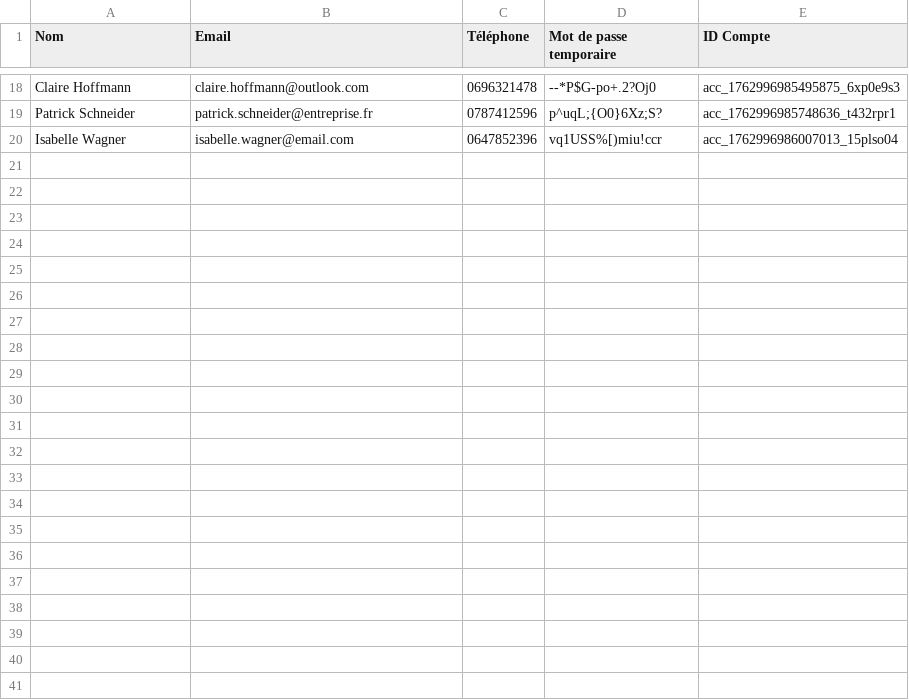
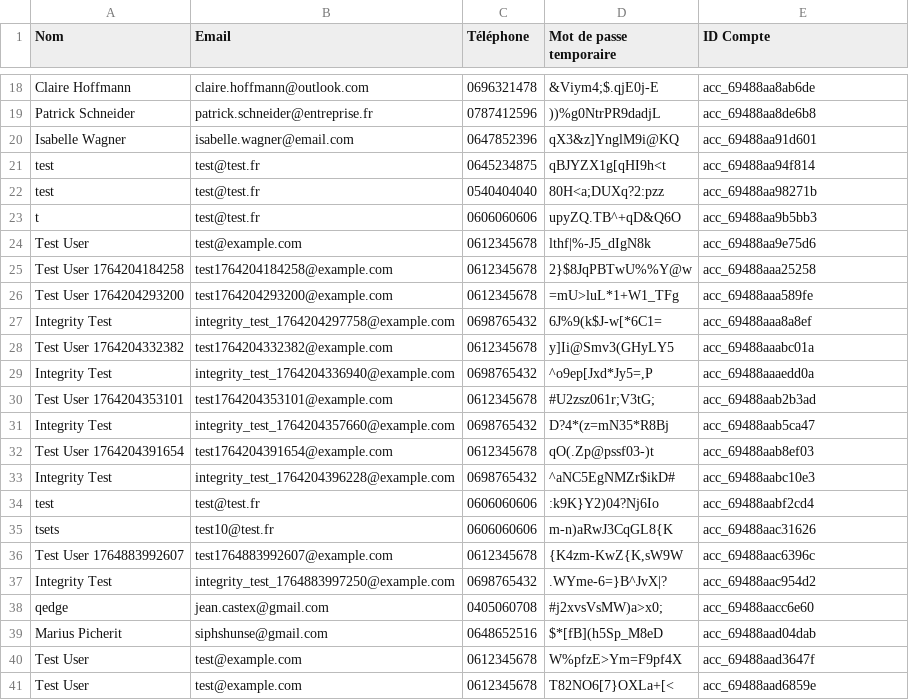
Before and after one commit to Zolak-exe/koum, a CSV file: docs/client-credentials.csv, drawn as a sheet; only a part is shown, gaps mark what is left out; the diff covers the shown part only; the diff names each change by its address in the sheet, - before the commit and + after, or states it on an @@ line.

```diff
--- a/docs/client-credentials.csv
+++ b/docs/client-credentials.csv
-D18 (Mot de passe temporaire): --*P$G-po+.2?Oj0
+D18 (Mot de passe temporaire): &Viym4;$.qjE0j-E
-E18 (ID Compte): acc_1762996985495875_6xp0e9s3
+E18 (ID Compte): acc_69488aa8ab6de
-D19 (Mot de passe temporaire): p^uqL;{O0}6Xz;S?
+D19 (Mot de passe temporaire): ))%g0NtrPR9dadjL
-E19 (ID Compte): acc_1762996985748636_t432rpr1
+E19 (ID Compte): acc_69488aa8de6b8
-D20 (Mot de passe temporaire): vq1USS%[)miu!ccr
+D20 (Mot de passe temporaire): qX3&z]YnglM9i@KQ
-E20 (ID Compte): acc_1762996986007013_15plso04
+E20 (ID Compte): acc_69488aa91d601
+row 21: test | test@test.fr | 0645234875 | qBJYZX1g[qHI9h<t | acc_69488aa94f814
+row 22: test | test@test.fr | 0540404040 | 80H<a;DUXq?2:pzz | acc_69488aa98271b
+row 23: t | test@test.fr | 0606060606 | upyZQ.TB^+qD&Q6O | acc_69488aa9b5bb3
+row 24: Test User | test@example.com | 0612345678 | lthf|%-J5_dIgN8k | acc_69488aa9e75d6
+row 25: Test User 1764204184258 | test1764204184258@example.com | 0612345678 | 2}$8JqPBTwU%%Y@w | acc_69488aaa25258
+row 26: Test User 1764204293200 | test1764204293200@example.com | 0612345678 | =mU>luL*1+W1_TFg | acc_69488aaa589fe
+row 27: Integrity Test | integrity_test_1764204297758@example.com | 0698765432 | 6J%9(k$J-w[*6C1= | acc_69488aaa8a8ef
+row 28: Test User 1764204332382 | test1764204332382@example.com | 0612345678 | y]Ii@Smv3(GHyLY5 | acc_69488aaabc01a
+row 29: Integrity Test | integrity_test_1764204336940@example.com | 0698765432 | ^o9ep[Jxd*Jy5=,P | acc_69488aaaedd0a
+row 30: Test User 1764204353101 | test1764204353101@example.com | 0612345678 | #U2zsz061r;V3tG; | acc_69488aab2b3ad
+row 31: Integrity Test | integrity_test_1764204357660@example.com | 0698765432 | D?4*(z=mN35*R8Bj | acc_69488aab5ca47
+row 32: Test User 1764204391654 | test1764204391654@example.com | 0612345678 | qO(.Zp@pssf03-)t | acc_69488aab8ef03
+row 33: Integrity Test | integrity_test_1764204396228@example.com | 0698765432 | ^aNC5EgNMZr$ikD# | acc_69488aabc10e3
+row 34: test | test@test.fr | 0606060606 | :k9K}Y2)04?Nj6Io | acc_69488aabf2cd4
+row 35: tsets | test10@test.fr | 0606060606 | m-n)aRwJ3CqGL8{K | acc_69488aac31626
+row 36: Test User 1764883992607 | test1764883992607@example.com | 0612345678 | {K4zm-KwZ{K,sW9W | acc_69488aac6396c
+row 37: Integrity Test | integrity_test_1764883997250@example.com | 0698765432 | .WYme-6=}B^JvX|? | acc_69488aac954d2
+row 38: qedge | jean.castex@gmail.com | 0405060708 | #j2xvsVsMW)a>x0; | acc_69488aacc6e60
+row 39: Marius Picherit | siphshunse@gmail.com | 0648652516 | $*[fB](h5Sp_M8eD | acc_69488aad04dab
+row 40: Test User | test@example.com | 0612345678 | W%pfzE>Ym=F9pf4X | acc_69488aad3647f
+row 41: Test User | test@example.com | 0612345678 | T82NO6[7}OXLa+[< | acc_69488aad6859e
```
Also changed, not shown: 32 edited cells elsewhere in this file, 27 other files.
